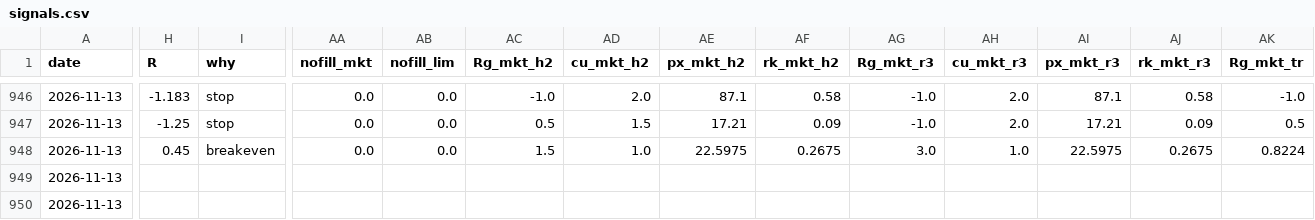
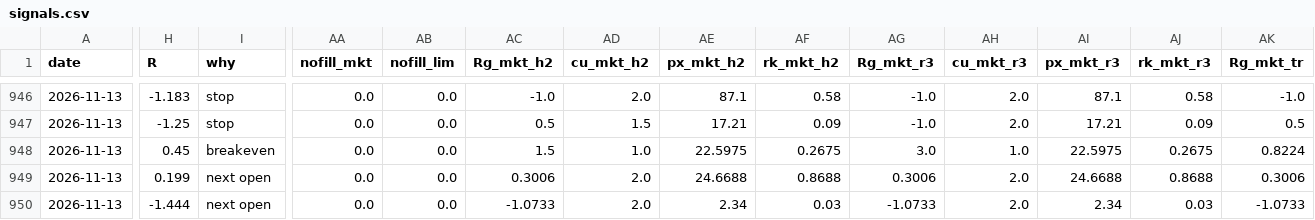
Before and after one commit to newurbaninfluence-lgtm/paper-trading-bot, a CSV file: signals.csv, drawn as a sheet; only a part is shown, gaps mark what is left out; the diff covers the shown part only; the diff names each change by its address in the sheet, - before the commit and + after, or states it on an @@ line.

```diff
--- a/signals.csv
+++ b/signals.csv
-H949 (R): (empty)
+H949 (R): 0.199
-I949:I950 (why): (empty)
+I949:I950 (why): next open
-AA949:AA950 (nofill_mkt): (empty)
+AA949:AA950 (nofill_mkt): 0.0
-AB949:AB950 (nofill_lim): (empty)
+AB949:AB950 (nofill_lim): 0.0
-AC949 (Rg_mkt_h2): (empty)
+AC949 (Rg_mkt_h2): 0.3006
-AD949:AD950 (cu_mkt_h2): (empty)
+AD949:AD950 (cu_mkt_h2): 2.0
-AE949 (px_mkt_h2): (empty)
+AE949 (px_mkt_h2): 24.6688
-AF949 (rk_mkt_h2): (empty)
+AF949 (rk_mkt_h2): 0.8688
-AG949 (Rg_mkt_r3): (empty)
+AG949 (Rg_mkt_r3): 0.3006
-AH949:AH950 (cu_mkt_r3): (empty)
+AH949:AH950 (cu_mkt_r3): 2.0
-AI949 (px_mkt_r3): (empty)
+AI949 (px_mkt_r3): 24.6688
-AJ949 (rk_mkt_r3): (empty)
+AJ949 (rk_mkt_r3): 0.8688
-AK949 (Rg_mkt_tr): (empty)
+AK949 (Rg_mkt_tr): 0.3006
-H950 (R): (empty)
+H950 (R): -1.444
-AC950 (Rg_mkt_h2): (empty)
+AC950 (Rg_mkt_h2): -1.0733
-AE950 (px_mkt_h2): (empty)
+AE950 (px_mkt_h2): 2.34
-AF950 (rk_mkt_h2): (empty)
+AF950 (rk_mkt_h2): 0.03
-AG950 (Rg_mkt_r3): (empty)
+AG950 (Rg_mkt_r3): -1.0733
-AI950 (px_mkt_r3): (empty)
+AI950 (px_mkt_r3): 2.34
-AJ950 (rk_mkt_r3): (empty)
+AJ950 (rk_mkt_r3): 0.03
-AK950 (Rg_mkt_tr): (empty)
+AK950 (Rg_mkt_tr): -1.0733
```
Also changed, not shown: 49 edited cells elsewhere in this file, 3 other files.
